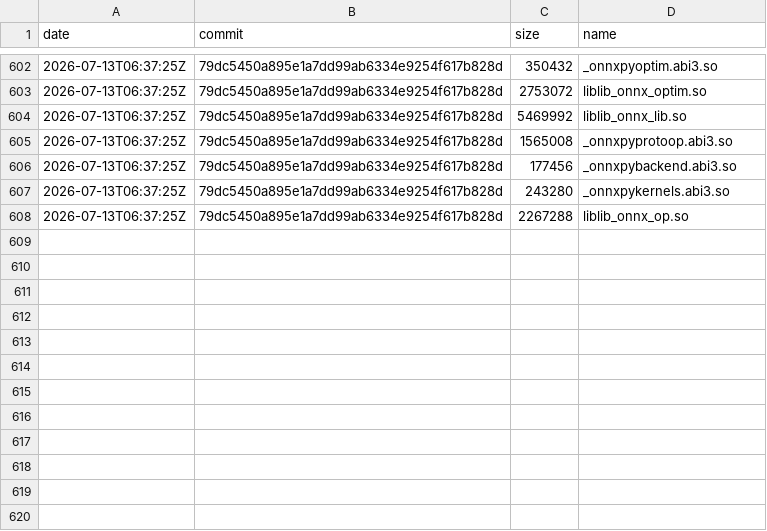
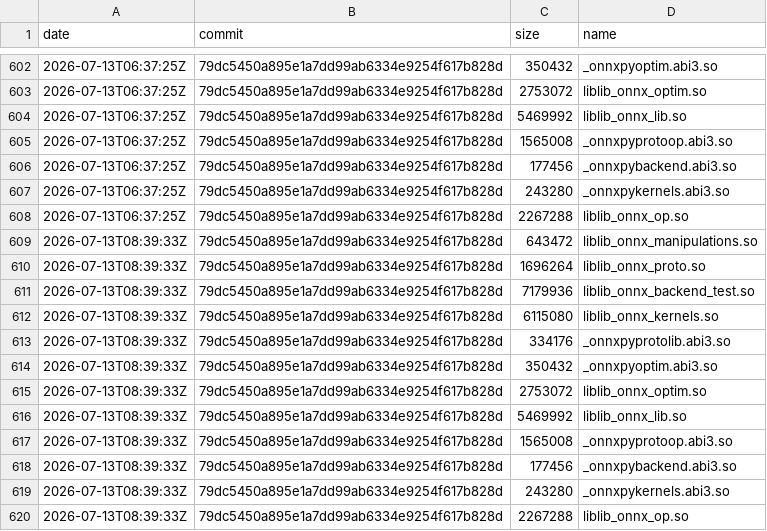
Before and after one commit to xadupre/xadupre.github.io, a CSV file: cache_data/onnx-light/so_sizes.csv, drawn as a sheet; only a part is shown, gaps mark what is left out.

```diff
--- a/cache_data/onnx-light/so_sizes.csv
+++ b/cache_data/onnx-light/so_sizes.csv
@@ -608 +608,13 @@ date,commit,size,name
 2026-07-13T06:37:25Z,79dc5450a895e1a7dd99ab6334e9254f617b828d,2267288,liblib_onnx_op.so
+2026-07-13T08:39:33Z,79dc5450a895e1a7dd99ab6334e9254f617b828d,643472,liblib_onnx_manipulations.so
+2026-07-13T08:39:33Z,79dc5450a895e1a7dd99ab6334e9254f617b828d,1696264,liblib_onnx_proto.so
+2026-07-13T08:39:33Z,79dc5450a895e1a7dd99ab6334e9254f617b828d,7179936,liblib_onnx_backend_test.so
+2026-07-13T08:39:33Z,79dc5450a895e1a7dd99ab6334e9254f617b828d,6115080,liblib_onnx_kernels.so
+2026-07-13T08:39:33Z,79dc5450a895e1a7dd99ab6334e9254f617b828d,334176,_onnxpyprotolib.abi3.so
+2026-07-13T08:39:33Z,79dc5450a895e1a7dd99ab6334e9254f617b828d,350432,_onnxpyoptim.abi3.so
+2026-07-13T08:39:33Z,79dc5450a895e1a7dd99ab6334e9254f617b828d,2753072,liblib_onnx_optim.so
+2026-07-13T08:39:33Z,79dc5450a895e1a7dd99ab6334e9254f617b828d,5469992,liblib_onnx_lib.so
+2026-07-13T08:39:33Z,79dc5450a895e1a7dd99ab6334e9254f617b828d,1565008,_onnxpyprotoop.abi3.so
+2026-07-13T08:39:33Z,79dc5450a895e1a7dd99ab6334e9254f617b828d,177456,_onnxpybackend.abi3.so
+2026-07-13T08:39:33Z,79dc5450a895e1a7dd99ab6334e9254f617b828d,243280,_onnxpykernels.abi3.so
+2026-07-13T08:39:33Z,79dc5450a895e1a7dd99ab6334e9254f617b828d,2267288,liblib_onnx_op.so
```
Also changed, not shown: cache_data/onnx-light/loc.csv, cache_data/onnx-light/wheel_sizes.csv, 2 other files.
